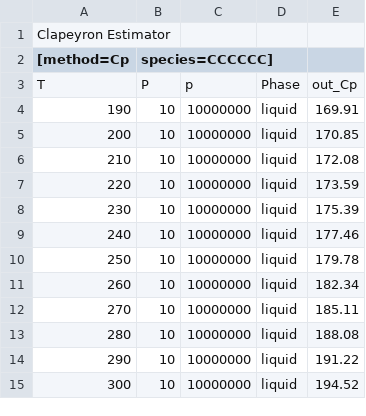
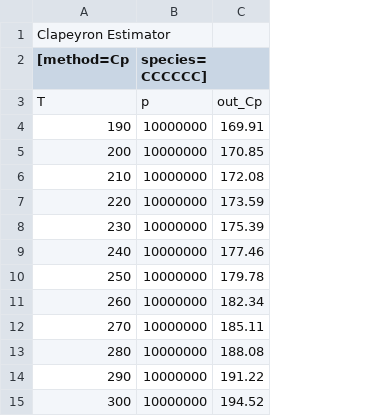
Before and after one commit to Caitlin-Breytenbach/SAFT-gamma-mie_modeling, a CSV file: Parameter fitting/Data/hexane_Cp.csv, drawn as a sheet; only a part is shown; removed rows and columns are numbered as before the commit, all else as after; the diff names each change by its address in the sheet, - before the commit and + after, or states it on an @@ line.

```diff
--- a/Parameter fitting/Data/hexane_Cp.csv
+++ b/Parameter fitting/Data/hexane_Cp.csv
-column B (species=CCCCCC]), rows 3-15: P | 10 | 10 | 10 | 10 | 10 | 10 | 10 | 10 | 10 | 10 | 10 | 10
-column D, rows 3-15: Phase | liquid | liquid | liquid | liquid | liquid | liquid | liquid | liquid | liquid | liquid | liquid | liquid
-B2: (empty)
+B2: species=CCCCCC]
```
Also changed, not shown: Parameter fitting/Data/decane_Cp.csv, Parameter fitting/Data/ethane_Cp.csv, 8 other files.
